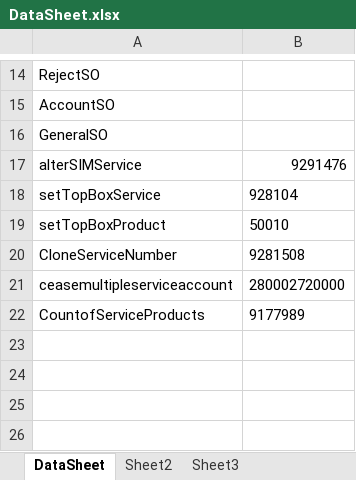
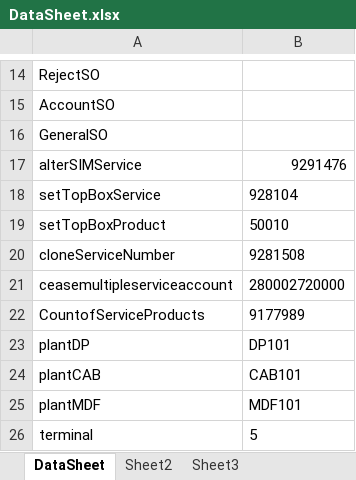
Before and after one commit to deepthi-t/AutomationWrapper, an Excel workbook: LiberateAutomation/Resources/DataSheet.xlsx, sheet DataSheet, drawn as a sheet; only a part is shown, gaps mark what is left out; values as stored, in another font and other column widths than the file's, no borders; the diff names each change by its address in the sheet, - before the commit and + after, or states it on an @@ line.

Commit message:
Data sheet updated

```diff
--- a/LiberateAutomation/Resources/DataSheet.xlsx (sheet DataSheet)
+++ b/LiberateAutomation/Resources/DataSheet.xlsx (sheet DataSheet)
-A20: CloneServiceNumber
+A20: cloneServiceNumber
+row 23: plantDP | DP101
+row 24: plantCAB | CAB101
+row 25: plantMDF | MDF101
+row 26: terminal | 5
```
